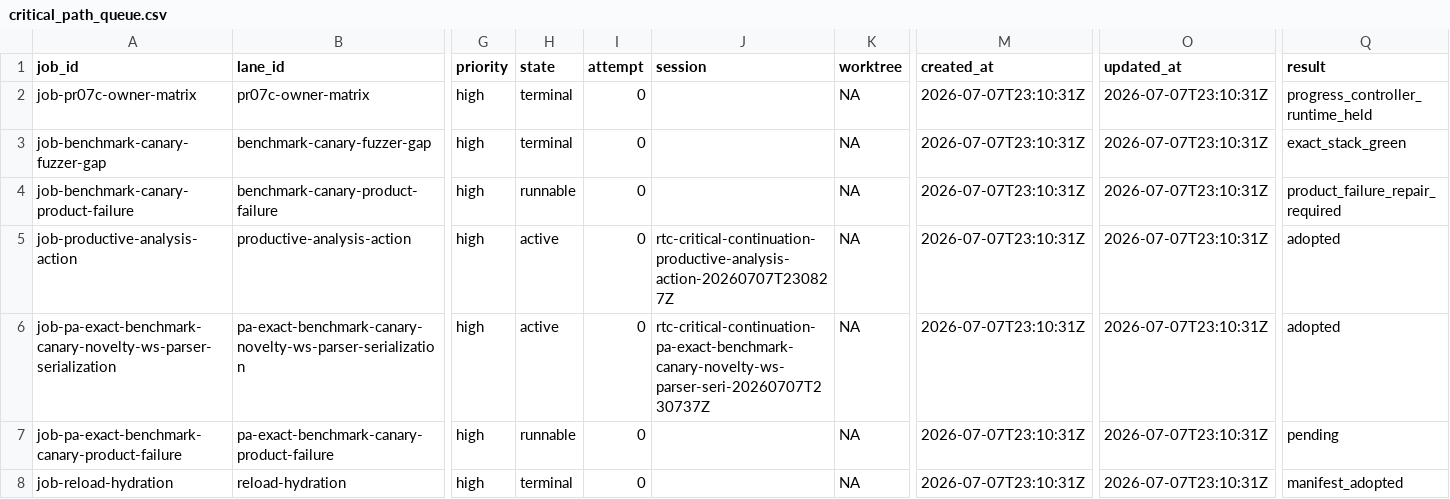
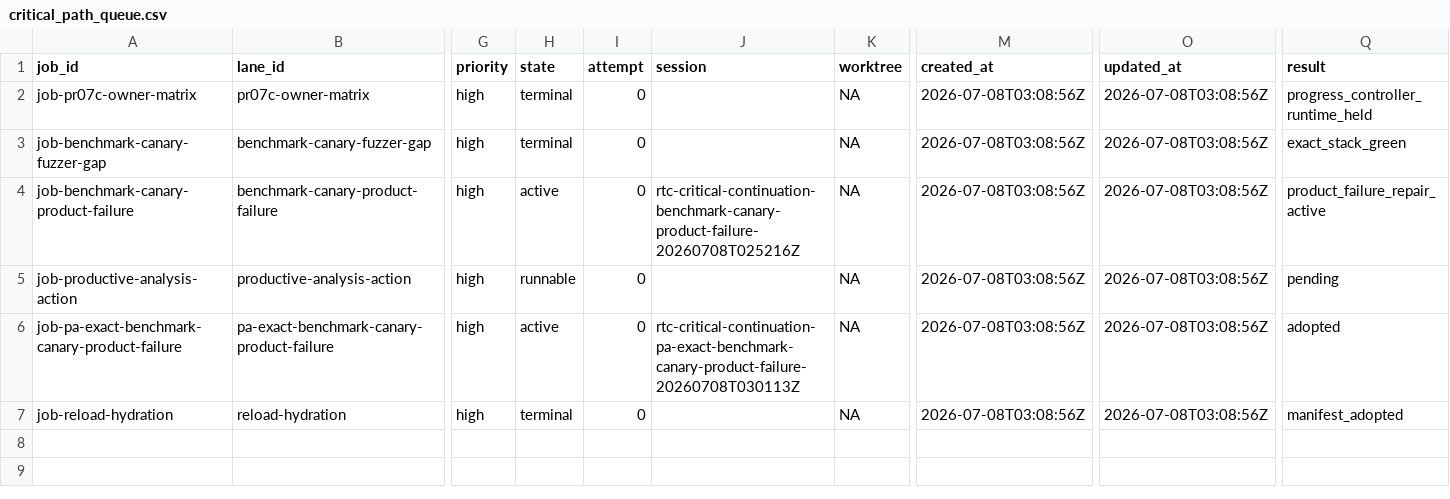
Before and after one commit to danluu/gutenberg, a CSV file: docs/explanations/architecture/rtc-jetstream2-fuzz-trends-20260515/data/critical_path_queue.csv, drawn as a sheet; only a part is shown, gaps mark what is left out; removed rows and columns are numbered as before the commit, all else as after; rows hold the shown columns only; the diff names each change by its address in the sheet, - before the commit and + after, or states it on an @@ line.

```diff
--- a/docs/explanations/architecture/rtc-jetstream2-fuzz-trends-20260515/data/critical_path_queue.csv
+++ b/docs/explanations/architecture/rtc-jetstream2-fuzz-trends-20260515/data/critical_path_queue.csv
-M2:M5 (created_at): 2026-07-07T23:10:31Z
+M2:M5 (created_at): 2026-07-08T03:08:56Z
-O2:O5 (updated_at): 2026-07-07T23:10:31Z
+O2:O5 (updated_at): 2026-07-08T03:08:56Z
-H4 (state): runnable
+H4 (state): active
-J4 (session): (empty)
+J4 (session): rtc-critical-continuation-benchmark-canary-product-failure-20260708T025216Z
-Q4 (result): product_failure_repair_required
+Q4 (result): product_failure_repair_active
-H5 (state): active
+H5 (state): runnable
-J5 (session): rtc-critical-continuation-productive-analysis-action-20260707T230827Z
+J5 (session): (empty)
-Q5 (result): adopted
+Q5 (result): pending
-row 6: job-pa-exact-benchmark-canary-novelty-ws-parser-serialization | pa-exact-benchmark-canary-novelty-ws-parser-serialization | high | active | 0 | rtc-critical-continuation-pa-exact-benchmark-canary-novelty-ws-parser-seri-20260707T230737Z | NA | 2026-07-07T23:10:31Z | 2026-07-07T23:10:31Z | adopted
-H6 (state): runnable
+H6 (state): active
-J6 (session): (empty)
+J6 (session): rtc-critical-continuation-pa-exact-benchmark-canary-product-failure-20260708T030113Z
-M6:M7 (created_at): 2026-07-07T23:10:31Z
+M6:M7 (created_at): 2026-07-08T03:08:56Z
-O6:O7 (updated_at): 2026-07-07T23:10:31Z
+O6:O7 (updated_at): 2026-07-08T03:08:56Z
-Q6 (result): pending
+Q6 (result): adopted
```
Also changed, not shown: docs/explanations/architecture/rtc-jetstream2-fuzz-trends-20260515/data/critical_path_blockers.csv, docs/explanations/architecture/rtc-jetstream2-fuzz-trends-20260515/data/fuzz_level_mix.csv, 54 other files.
